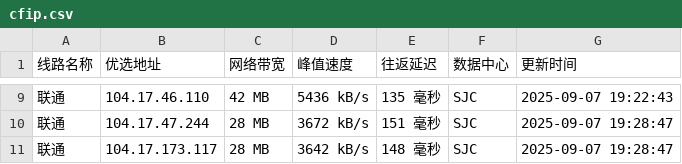
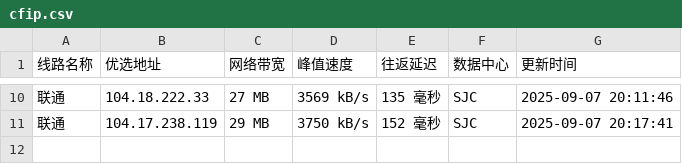
Before and after one commit to mading789/cfipv4db, a CSV file: cfip.csv, drawn as a sheet; only a part is shown, gaps mark what is left out; the diff covers the shown part only.

```diff
--- a/cfip.csv
+++ b/cfip.csv
@@ -9,3 +10,2 @@
-联通,104.17.46.110,42 MB,5436 kB/s,135 毫秒,SJC,2025-09-07 19:22:43
-联通,104.17.47.244,28 MB,3672 kB/s,151 毫秒,SJC,2025-09-07 19:28:47
-联通,104.17.173.117,28 MB,3642 kB/s,148 毫秒,SJC,2025-09-07 19:28:47
+联通,104.18.222.33,27 MB,3569 kB/s,135 毫秒,SJC,2025-09-07 20:11:46
+联通,104.17.238.119,29 MB,3750 kB/s,152 毫秒,SJC,2025-09-07 20:17:41
```
Also changed, not shown: 2 added rows, 1 removed row and 29 edited cells elsewhere in this file, 1 other file.
